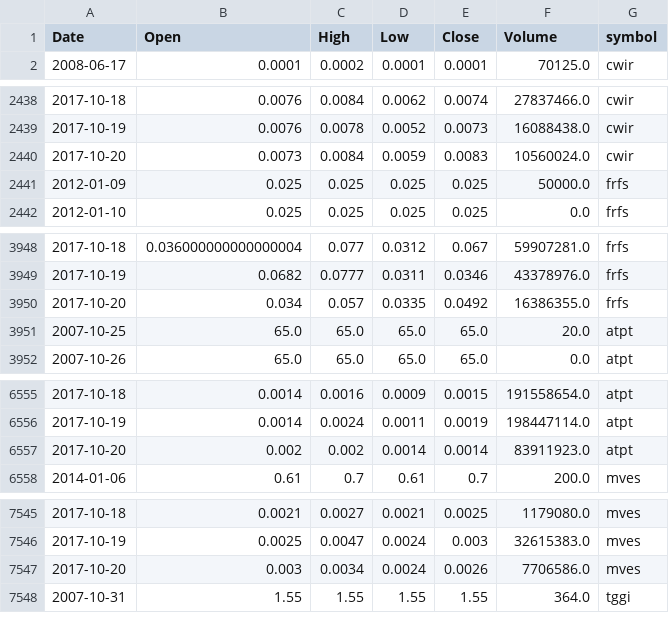
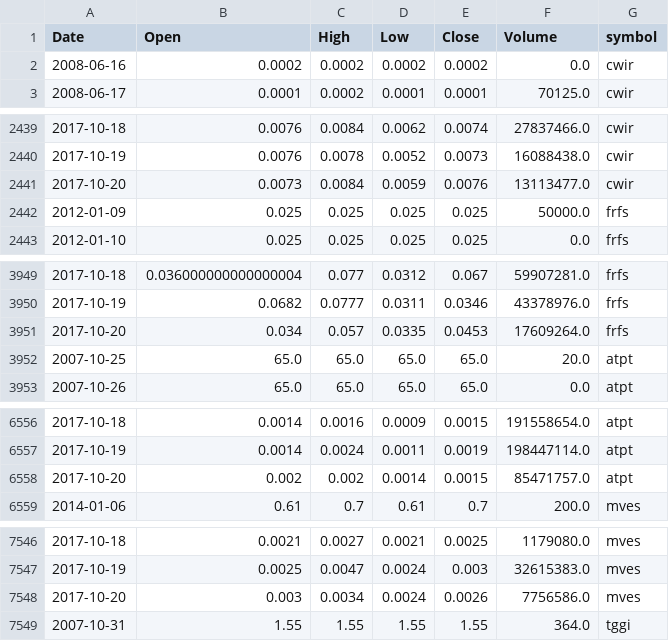
Before and after one commit to schustda/small_cap_predictor, a CSV file: data/tables/stock_prices9.csv, drawn as a sheet; only a part is shown, gaps mark what is left out; the diff covers the shown part only.

Commit message:
updated data

```diff
--- a/data/tables/stock_prices9.csv
+++ b/data/tables/stock_prices9.csv
@@ -1,2 +1,3 @@
 Date,Open,High,Low,Close,Volume,symbol
+2008-06-16,0.0002,0.0002,0.0002,0.0002,0.0,cwir
 2008-06-17,0.0001,0.0002,0.0001,0.0001,70125.0,cwir
@@ -2439,3 +2440,3 @@ Date,Open,High,Low,Close,Volume,symbol
 2017-10-19,0.0076,0.0078,0.0052,0.0073,16088438.0,cwir
-2017-10-20,0.0073,0.0084,0.0059,0.0083,10560024.0,cwir
+2017-10-20,0.0073,0.0084,0.0059,0.0076,13113477.0,cwir
 2012-01-09,0.025,0.025,0.025,0.025,50000.0,frfs
@@ -3949,3 +3950,3 @@ Date,Open,High,Low,Close,Volume,symbol
 2017-10-19,0.0682,0.0777,0.0311,0.0346,43378976.0,frfs
-2017-10-20,0.034,0.057,0.0335,0.0492,16386355.0,frfs
+2017-10-20,0.034,0.057,0.0335,0.0453,17609264.0,frfs
 2007-10-25,65.0,65.0,65.0,65.0,20.0,atpt
@@ -6556,3 +6557,3 @@ Date,Open,High,Low,Close,Volume,symbol
 2017-10-19,0.0014,0.0024,0.0011,0.0019,198447114.0,atpt
-2017-10-20,0.002,0.002,0.0014,0.0014,83911923.0,atpt
+2017-10-20,0.002,0.002,0.0014,0.0015,85471757.0,atpt
 2014-01-06,0.61,0.7,0.61,0.7,200.0,mves
@@ -7546,3 +7547,3 @@ Date,Open,High,Low,Close,Volume,symbol
 2017-10-19,0.0025,0.0047,0.0024,0.003,32615383.0,mves
-2017-10-20,0.003,0.0034,0.0024,0.0026,7706586.0,mves
+2017-10-20,0.003,0.0034,0.0024,0.0026,7756586.0,mves
 2007-10-31,1.55,1.55,1.55,1.55,364.0,tggi
```
Also changed, not shown: 1 edited cell elsewhere in this file, data/tables/stock_prices0.csv, data/tables/stock_prices2.csv, 8 other files.
